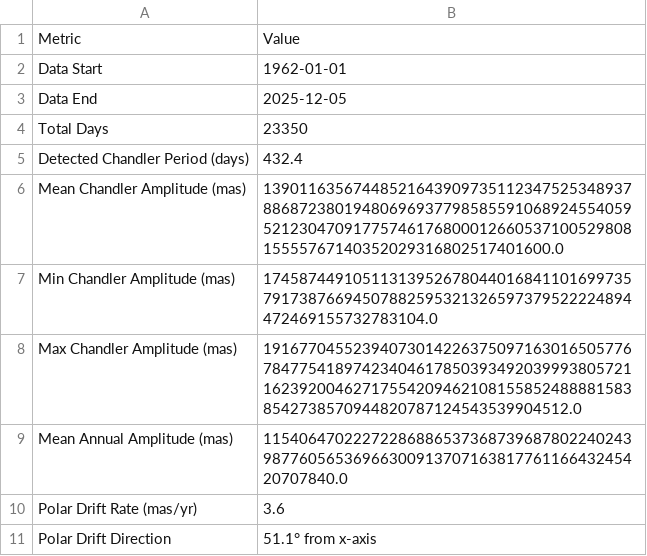
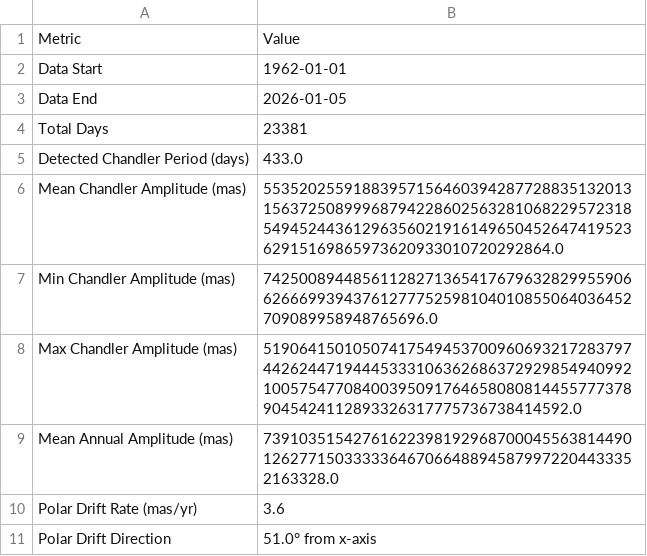
Before and after one commit to slusset/ecdo-analysis, a CSV file: figures/chandler_wobble_summary.csv, drawn as a sheet.

```diff
--- a/figures/chandler_wobble_summary.csv
+++ b/figures/chandler_wobble_summary.csv
@@ -2,10 +2,10 @@ Metric,Value
 Data Start,1962-01-01
-Data End,2025-12-05
-Total Days,23350
-Detected Chandler Period (days),432.4
-Mean Chandler Amplitude (mas),13901163567448521643909735112347525348937886872380194806969377985855910689245540595212304709177574617680001266053710052980815555767140352029316802517401600.0
-Min Chandler Amplitude (mas),1745874491051131395267804401684110169973579173876694507882595321326597379522224894472469155732783104.0
-Max Chandler Amplitude (mas),1916770455239407301422637509716301650577678477541897423404617850393492039993805721162392004627175542094621081558524888815838542738570944820787124543539904512.0
-Mean Annual Amplitude (mas),115406470222722868865373687396878022402439877605653696630091370716381776116643245420707840.0
+Data End,2026-01-05
+Total Days,23381
+Detected Chandler Period (days),433.0
+Mean Chandler Amplitude (mas),55352025591883957156460394287728835132013156372508999687942286025632810682295723185494524436129635602191614965045264741952362915169865973620933010720292864.0
+Min Chandler Amplitude (mas),7425008944856112827136541767963282995590662666993943761277752598104010855064036452709089958948765696.0
+Max Chandler Amplitude (mas),5190641501050741754945370096069321728379744262447194445333106362686372929854940992100575477084003950917646580808144557773789045424112893326317775736738414592.0
+Mean Annual Amplitude (mas),73910351542761622398192968700045563814490126277150333336467066488945879972204433352163328.0
 Polar Drift Rate (mas/yr),3.6
-Polar Drift Direction,51.1° from x-axis
+Polar Drift Direction,51.0° from x-axis
```
Also changed, not shown: 10 other files.
